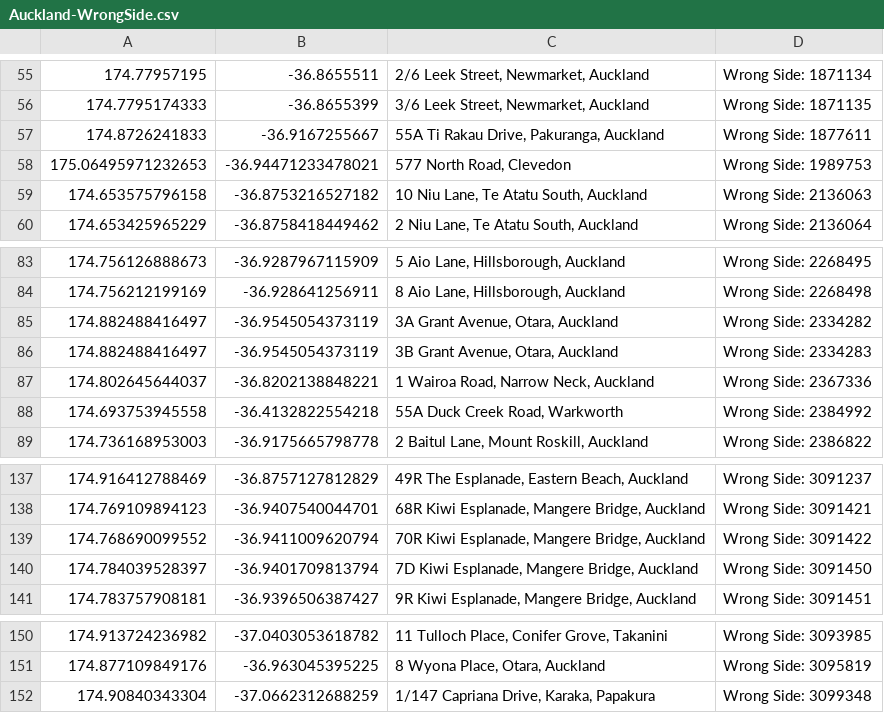
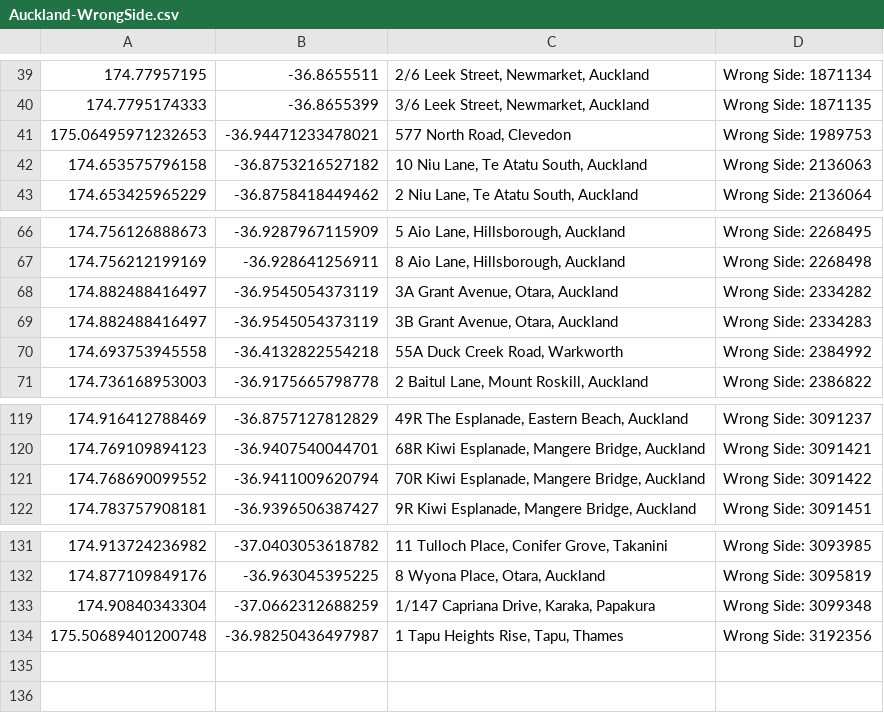
Before and after one commit to NZOGPS/nzopengps, a CSV file: scripts/Wrongside2table/Outputs/Auckland-WrongSide.csv, drawn as a sheet; only a part is shown, gaps mark what is left out; the diff covers the shown part only.

```diff
--- a/scripts/Wrongside2table/Outputs/Auckland-WrongSide.csv
+++ b/scripts/Wrongside2table/Outputs/Auckland-WrongSide.csv
@@ -56,3 +40,2 @@
 174.7795174333,-36.8655399,"3/6 Leek Street, Newmarket, Auckland",Wrong Side: 1871135
-174.8726241833,-36.9167255667,"55A Ti Rakau Drive, Pakuranga, Auckland",Wrong Side: 1877611
 175.06495971232653,-36.94471233478021,"577 North Road, Clevedon",Wrong Side: 1989753
@@ -86,3 +69,2 @@
 174.882488416497,-36.9545054373119,"3B Grant Avenue, Otara, Auckland",Wrong Side: 2334283
-174.802645644037,-36.8202138848221,"1 Wairoa Road, Narrow Neck, Auckland",Wrong Side: 2367336
 174.693753945558,-36.4132822554218,"55A Duck Creek Road, Warkworth",Wrong Side: 2384992
@@ -139,3 +121,2 @@
 174.768690099552,-36.9411009620794,"70R Kiwi Esplanade, Mangere Bridge, Auckland",Wrong Side: 3091422
-174.784039528397,-36.9401709813794,"7D Kiwi Esplanade, Mangere Bridge, Auckland",Wrong Side: 3091450
 174.783757908181,-36.9396506387427,"9R Kiwi Esplanade, Mangere Bridge, Auckland",Wrong Side: 3091451
@@ -152 +133,2 @@
 174.90840343304,-37.0662312688259,"1/147 Capriana Drive, Karaka, Papakura",Wrong Side: 3099348
+175.50689401200748,-36.98250436497987,"1 Tapu Heights Rise, Tapu, Thames",Wrong Side: 3192356
```
Also changed, not shown: 1 added row and 17 removed rows elsewhere in this file, scripts/Wrongside2table/Outputs/Auckland-Sparsest.csv, 33 other files.
